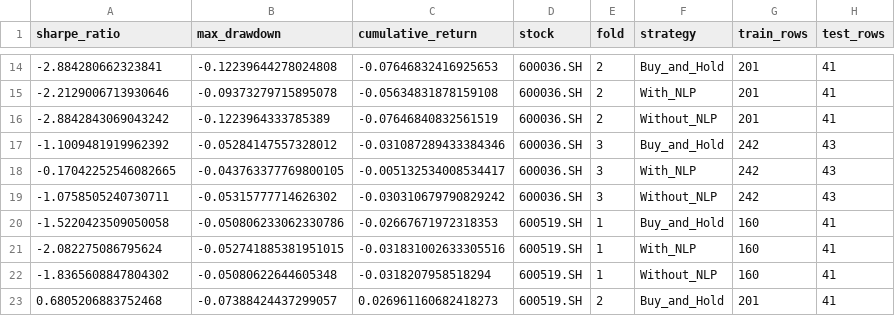
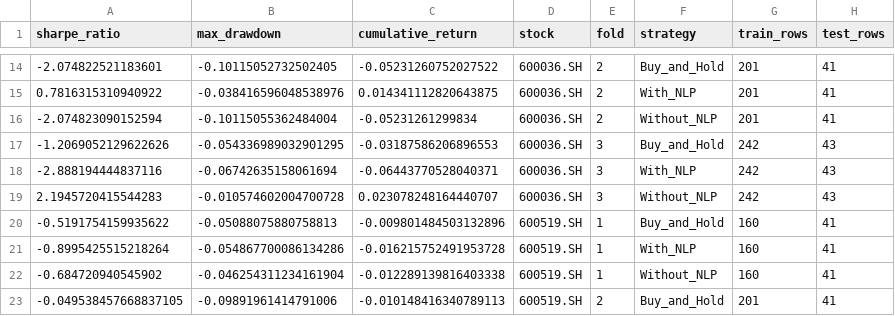
Before and after one commit to weiweiwei172997/group-project, a CSV file: group/results/walkforward_fold_metrics.csv, drawn as a sheet; only a part is shown, gaps mark what is left out; the diff covers the shown part only.

```diff
--- a/group/results/walkforward_fold_metrics.csv
+++ b/group/results/walkforward_fold_metrics.csv
@@ -14,10 +14,10 @@
--2.884280662323841,-0.12239644278024808,-0.07646832416925653,600036.SH,2,Buy_and_Hold,201,41
--2.2129006713930646,-0.09373279715895078,-0.05634831878159108,600036.SH,2,With_NLP,201,41
--2.8842843069043242,-0.1223964333785389,-0.07646840832561519,600036.SH,2,Without_NLP,201,41
--1.1009481919962392,-0.05284147557328012,-0.031087289433384346,600036.SH,3,Buy_and_Hold,242,43
--0.17042252546082665,-0.043763377769800105,-0.005132534008534417,600036.SH,3,With_NLP,242,43
--1.0758505240730711,-0.05315777714626302,-0.030310679790829242,600036.SH,3,Without_NLP,242,43
--1.5220423509050058,-0.050806233062330786,-0.02667671972318353,600519.SH,1,Buy_and_Hold,160,41
--2.082275086795624,-0.052741885381951015,-0.031831002633305516,600519.SH,1,With_NLP,160,41
--1.8365608847804302,-0.05080622644605348,-0.0318207958518294,600519.SH,1,Without_NLP,160,41
-0.6805206883752468,-0.07388424437299057,0.026961160682418273,600519.SH,2,Buy_and_Hold,201,41
+-2.074822521183601,-0.10115052732502405,-0.05231260752027522,600036.SH,2,Buy_and_Hold,201,41
+0.7816315310940922,-0.038416596048538976,0.014341112820643875,600036.SH,2,With_NLP,201,41
+-2.074823090152594,-0.10115055362484004,-0.05231261299834,600036.SH,2,Without_NLP,201,41
+-1.2069052129622626,-0.054336989032901295,-0.03187586206896553,600036.SH,3,Buy_and_Hold,242,43
+-2.888194444837116,-0.06742635158061694,-0.06443770528040371,600036.SH,3,With_NLP,242,43
+2.1945720415544283,-0.010574602004700728,0.023078248164440707,600036.SH,3,Without_NLP,242,43
+-0.5191754159935622,-0.05088075880758813,-0.009801484503132896,600519.SH,1,Buy_and_Hold,160,41
+-0.8995425515218264,-0.054867700086134286,-0.016215752491953728,600519.SH,1,With_NLP,160,41
+-0.684720940545902,-0.046254311234161904,-0.012289139816403338,600519.SH,1,Without_NLP,160,41
+-0.049538457668837105,-0.09891961414791006,-0.010148416340789113,600519.SH,2,Buy_and_Hold,201,41
```
Also changed, not shown: 6 added rows, 6 removed rows and 36 edited cells elsewhere in this file, group/results/ablation_summary.csv, group/results/daily_sentiment_scores.csv, 23 other files.
